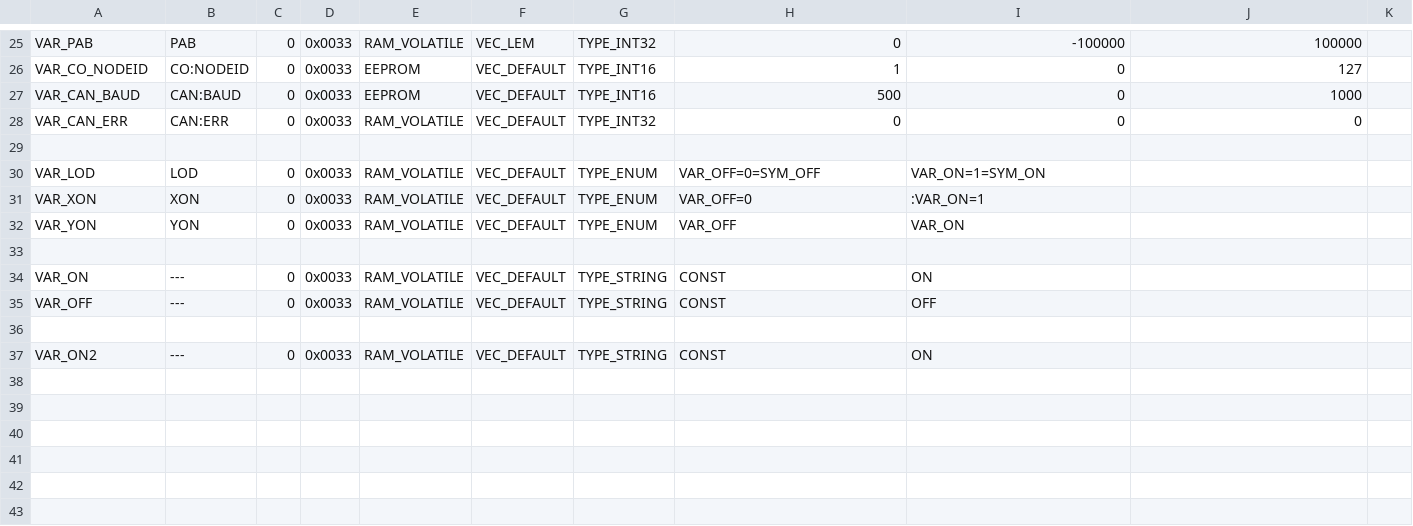
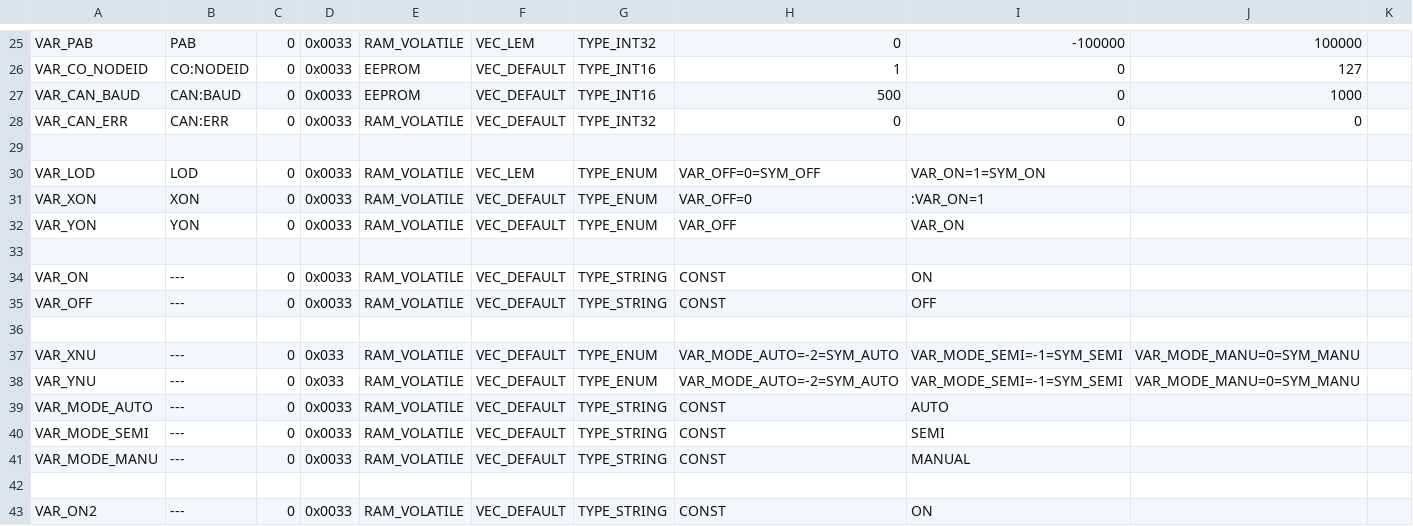
Before and after one commit to rhae/varcore, a CSV file: tools/varpp/Res.csv, drawn as a sheet; only a part is shown, gaps mark what is left out.

Commit message:
enums implemented.

```diff
--- a/tools/varpp/Res.csv
+++ b/tools/varpp/Res.csv
@@ -29,3 +29,3 @@
 ;;;;;;;;;;
-"VAR_LOD";"LOD";0;"0x0033";"RAM_VOLATILE";"VEC_DEFAULT";"TYPE_ENUM";"VAR_OFF=0=SYM_OFF";"VAR_ON=1=SYM_ON";;
+"VAR_LOD";"LOD";0;"0x0033";"RAM_VOLATILE";"VEC_LEM";"TYPE_ENUM";"VAR_OFF=0=SYM_OFF";"VAR_ON=1=SYM_ON";;
 "VAR_XON";"XON";0;"0x0033";"RAM_VOLATILE";"VEC_DEFAULT";"TYPE_ENUM";"VAR_OFF=0";":VAR_ON=1";;
@@ -35,2 +35,8 @@
 "VAR_OFF";"---";0;"0x0033";"RAM_VOLATILE";"VEC_DEFAULT";"TYPE_STRING";"CONST";"OFF";;
+
+VAR_XNU;---;0;0x033;RAM_VOLATILE;VEC_DEFAULT;TYPE_ENUM;VAR_MODE_AUTO=-2=SYM_AUTO;VAR_MODE_SEMI=-1=SYM_SEMI;VAR_MODE_MANU=0=SYM_MANU
+VAR_YNU;---;0;0x033;RAM_VOLATILE;VEC_DEFAULT;TYPE_ENUM;VAR_MODE_AUTO=-2=SYM_AUTO;VAR_MODE_SEMI=-1=SYM_SEMI;VAR_MODE_MANU=0=SYM_MANU
+"VAR_MODE_AUTO";"---";0;"0x0033";"RAM_VOLATILE";"VEC_DEFAULT";"TYPE_STRING";"CONST";"AUTO";;
+"VAR_MODE_SEMI";"---";0;"0x0033";"RAM_VOLATILE";"VEC_DEFAULT";"TYPE_STRING";"CONST";"SEMI";;
+"VAR_MODE_MANU";"---";0;"0x0033";"RAM_VOLATILE";"VEC_DEFAULT";"TYPE_STRING";"CONST";"MANUAL";;
 
```
Also changed, not shown: 7 other files.
